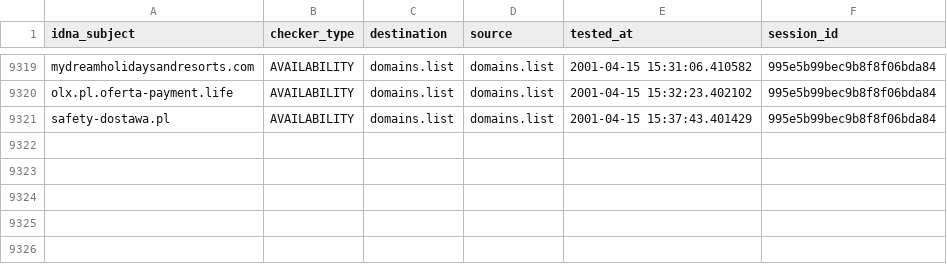
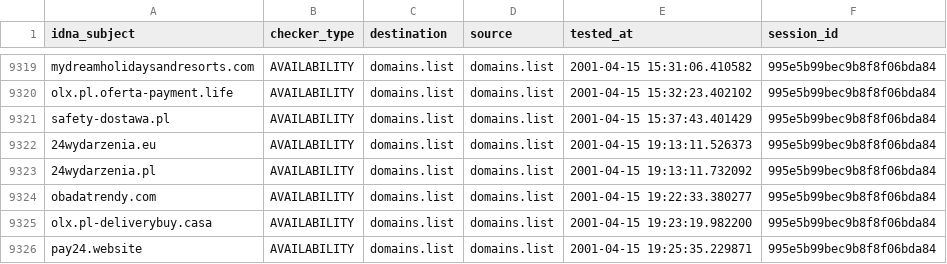
Before and after one commit to Ultimate-Hosts-Blacklist/KADhosts_azet12, a CSV file: output/domains.list/continue.csv, drawn as a sheet; only a part is shown, gaps mark what is left out; the diff names each change by its address in the sheet, - before the commit and + after, or states it on an @@ line.

```diff
--- a/output/domains.list/continue.csv
+++ b/output/domains.list/continue.csv
+row 9322: 24wydarzenia.eu | AVAILABILITY | domains.list | domains.list | 2001-04-15 19:13:11.526373 | 995e5b99bec9b8f8f06bda84
+row 9323: 24wydarzenia.pl | AVAILABILITY | domains.list | domains.list | 2001-04-15 19:13:11.732092 | 995e5b99bec9b8f8f06bda84
+row 9324: obadatrendy.com | AVAILABILITY | domains.list | domains.list | 2001-04-15 19:22:33.380277 | 995e5b99bec9b8f8f06bda84
+row 9325: olx.pl-deliverybuy.casa | AVAILABILITY | domains.list | domains.list | 2001-04-15 19:23:19.982200 | 995e5b99bec9b8f8f06bda84
+row 9326: pay24.website | AVAILABILITY | domains.list | domains.list | 2001-04-15 19:25:35.229871 | 995e5b99bec9b8f8f06bda84
```
Also changed, not shown: 3 other files.
